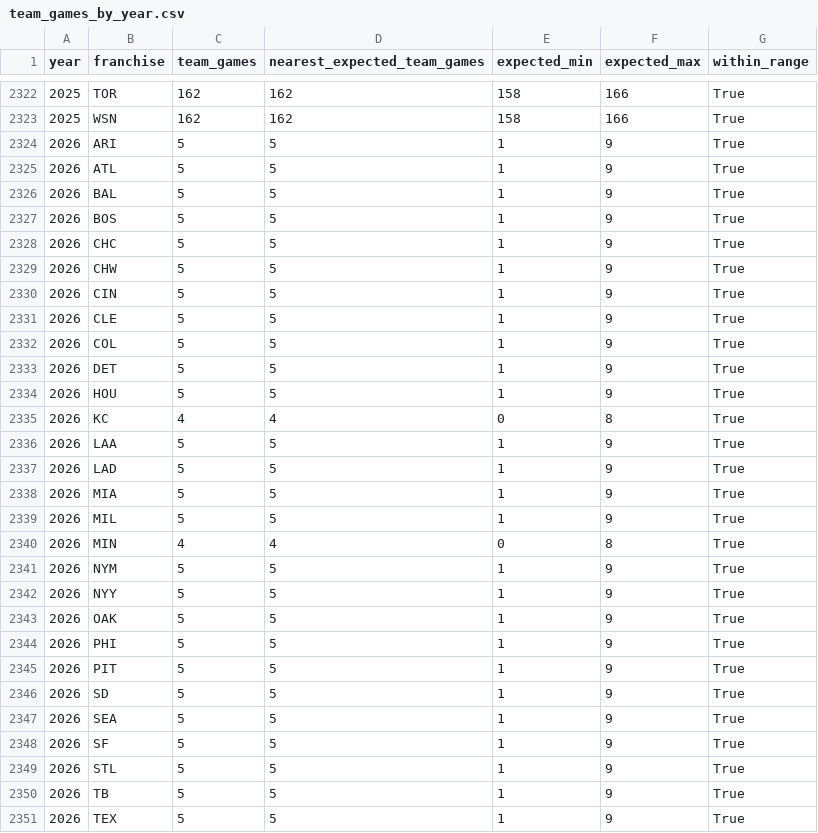
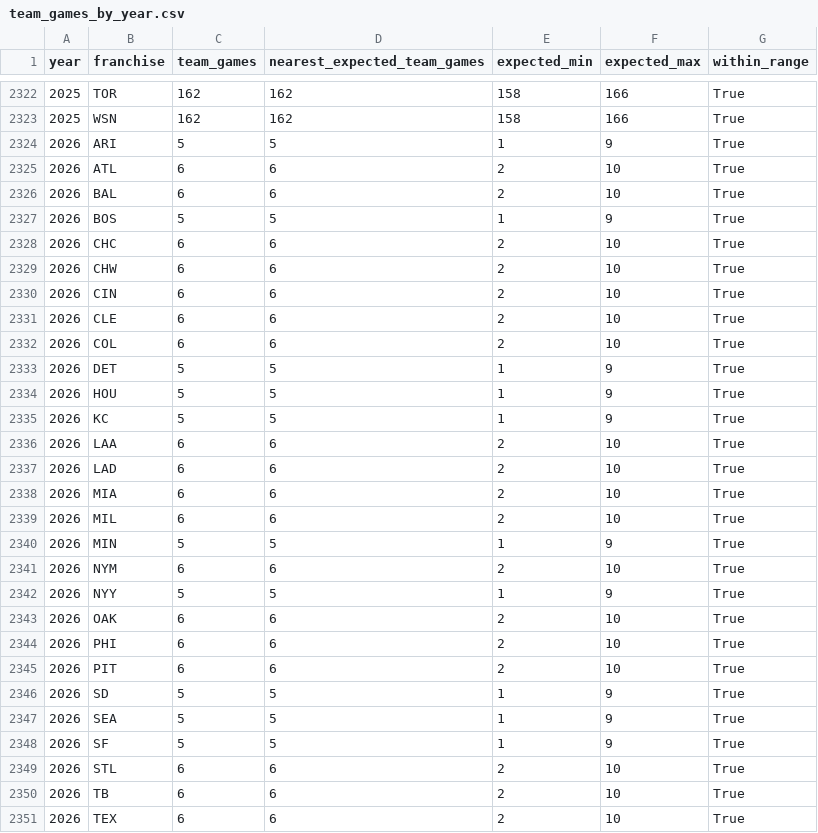
Before and after one commit to JacobPilawa/box_scorigami, a CSV file: validation/team_games_by_year.csv, drawn as a sheet; only a part is shown, gaps mark what is left out; the diff covers the shown part only.

```diff
--- a/validation/team_games_by_year.csv
+++ b/validation/team_games_by_year.csv
@@ -2324,23 +2324,23 @@ year,franchise,team_games,nearest_expected_team_games,expected_min,expected_max,
 2026,ARI,5,5,1,9,True
-2026,ATL,5,5,1,9,True
-2026,BAL,5,5,1,9,True
+2026,ATL,6,6,2,10,True
+2026,BAL,6,6,2,10,True
 2026,BOS,5,5,1,9,True
-2026,CHC,5,5,1,9,True
-2026,CHW,5,5,1,9,True
-2026,CIN,5,5,1,9,True
-2026,CLE,5,5,1,9,True
-2026,COL,5,5,1,9,True
+2026,CHC,6,6,2,10,True
+2026,CHW,6,6,2,10,True
+2026,CIN,6,6,2,10,True
+2026,CLE,6,6,2,10,True
+2026,COL,6,6,2,10,True
 2026,DET,5,5,1,9,True
 2026,HOU,5,5,1,9,True
-2026,KC,4,4,0,8,True
-2026,LAA,5,5,1,9,True
-2026,LAD,5,5,1,9,True
-2026,MIA,5,5,1,9,True
-2026,MIL,5,5,1,9,True
-2026,MIN,4,4,0,8,True
-2026,NYM,5,5,1,9,True
+2026,KC,5,5,1,9,True
+2026,LAA,6,6,2,10,True
+2026,LAD,6,6,2,10,True
+2026,MIA,6,6,2,10,True
+2026,MIL,6,6,2,10,True
+2026,MIN,5,5,1,9,True
+2026,NYM,6,6,2,10,True
 2026,NYY,5,5,1,9,True
-2026,OAK,5,5,1,9,True
-2026,PHI,5,5,1,9,True
-2026,PIT,5,5,1,9,True
+2026,OAK,6,6,2,10,True
+2026,PHI,6,6,2,10,True
+2026,PIT,6,6,2,10,True
 2026,SD,5,5,1,9,True
@@ -2348,4 +2348,4 @@ year,franchise,team_games,nearest_expected_team_games,expected_min,expected_max,
 2026,SF,5,5,1,9,True
-2026,STL,5,5,1,9,True
-2026,TB,5,5,1,9,True
-2026,TEX,5,5,1,9,True
+2026,STL,6,6,2,10,True
+2026,TB,6,6,2,10,True
+2026,TEX,6,6,2,10,True
```
Also changed, not shown: 8 edited cells elsewhere in this file, validation/franchise_combo_tracking.csv, validation/games_by_year.csv, 40 other files.
